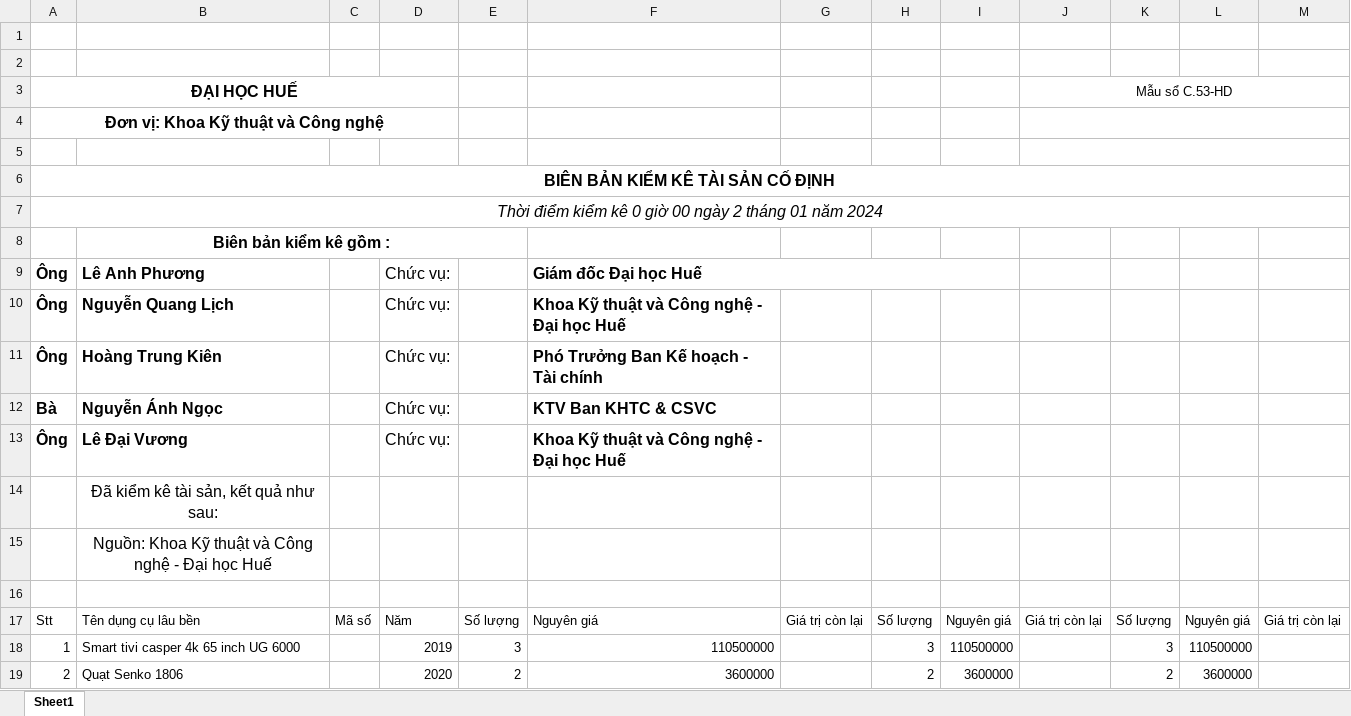
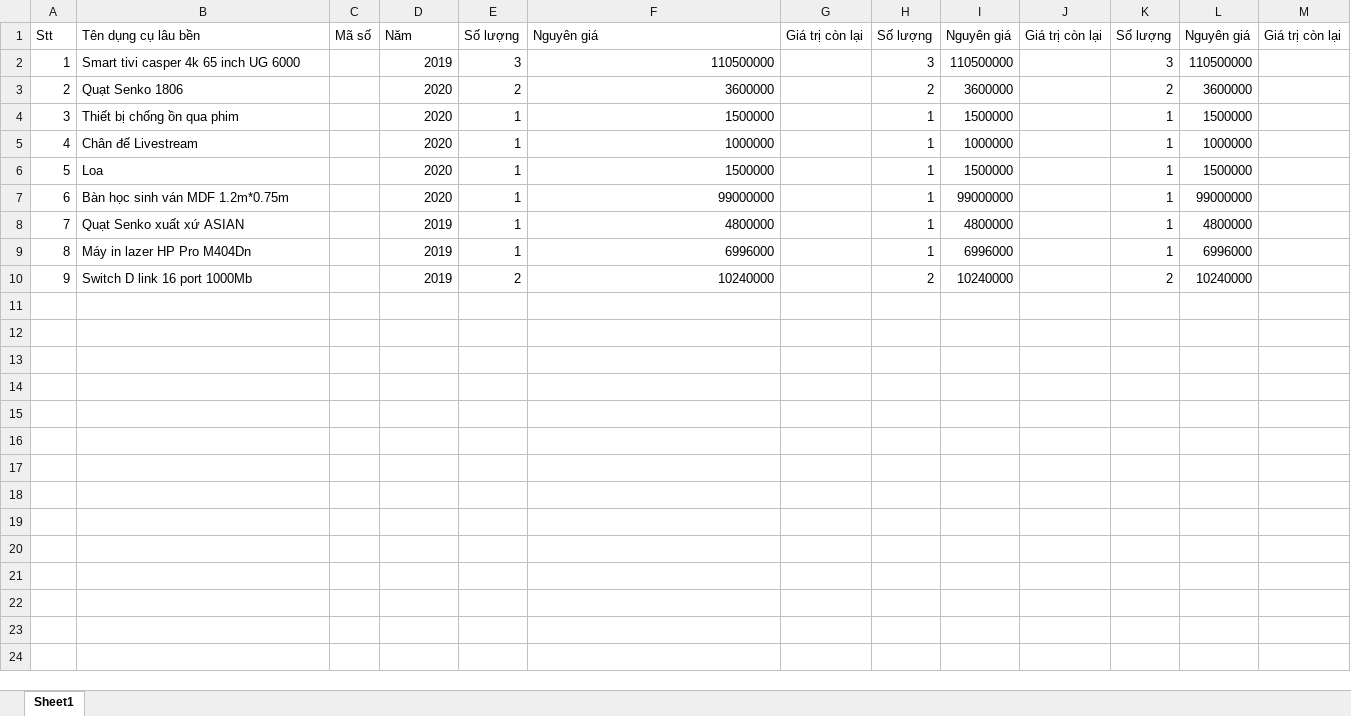
Before and after one commit to cuongcm22/demo-feature, an Excel workbook: assets/public/csv/export/Devices.xlsx, sheet Sheet1, drawn as a sheet; only a part is shown; the shorter side is filled out with more unchanged rows; values as stored, in another font and other column widths than the file's, no borders; the diff names each change by its address in the sheet, - before the commit and + after, or states it on an @@ line.

```diff
--- a/assets/public/csv/export/Devices.xlsx (sheet Sheet1)
+++ b/assets/public/csv/export/Devices.xlsx (sheet Sheet1)
-row 1: (empty)
-row 2: (empty)
-row 3: ĐẠI HỌC HUẾ |  |  |  |  |  |  |  |  | Mẫu sổ C.53-HD
-row 4: Đơn vị: Khoa Kỹ thuật và Công nghệ
-row 5: (empty)
-row 6: BIÊN BẢN KIỂM KÊ TÀI SẢN CỐ ĐỊNH
-row 7: Thời điểm kiểm kê 0 giờ 00 ngày 2 tháng 01 năm 2024
-row 8:  | Biên bản kiểm kê gồm :
-row 9: Ông | Lê Anh Phương |  | Chức vụ: |  | Giám đốc Đại học Huế
-row 10: Ông | Nguyễn Quang Lịch |  | Chức vụ: |  | Khoa Kỹ thuật và Công nghệ - Đại học Huế
-row 11: Ông | Hoàng Trung Kiên |  | Chức vụ: |  | Phó Trưởng Ban Kế hoạch - Tài chính
-row 12: Bà | Nguyễn Ánh Ngọc |  | Chức vụ: |  | KTV Ban KHTC & CSVC
-row 13: Ông | Lê Đại Vương |  | Chức vụ: |  | Khoa Kỹ thuật và Công nghệ - Đại học Huế
-row 14:  | Đã kiểm kê tài sản, kết quả như sau:
-row 15:  | Nguồn: Khoa Kỹ thuật và Công nghệ - Đại học Huế
-row 16: (empty)
```
Also changed, not shown: assets/public/csv/layout/headerXlsxFile.xlsx, 12 other files.
